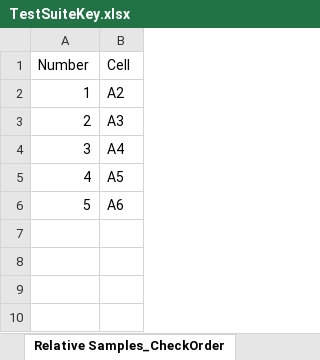
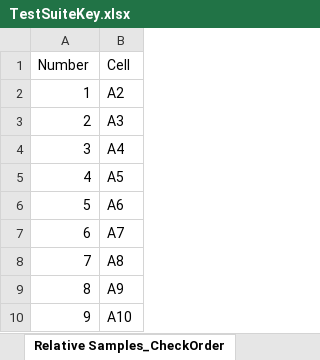
Before and after one commit to cmusv/pysheetgrader-core, an Excel workbook: excel/TestSuiteKey.xlsx, sheet Relative Samples_CheckOrder, drawn as a sheet; values as stored, in another font and other column widths than the file's, no borders; the diff names each change by its address in the sheet, - before the commit and + after, or states it on an @@ line.

```diff
--- a/excel/TestSuiteKey.xlsx (sheet Relative Samples_CheckOrder)
+++ b/excel/TestSuiteKey.xlsx (sheet Relative Samples_CheckOrder)
+row 7: 6 | A7
+row 8: 7 | A8
+row 9: 8 | A9
+row 10: 9 | A10
```
Also changed, not shown: sheet Relative Samples, sheet RelativeF Samples, sheet SheetGradingOrder, sheet Formula Samples_CheckOrder, sheet Formula Samples, sheet RelativeF Samples_CheckOrder, 6 more sheets, other sheet tabs, formulas that keep their value, excel/TestSuiteSubmission.xlsx, 1 other file.
